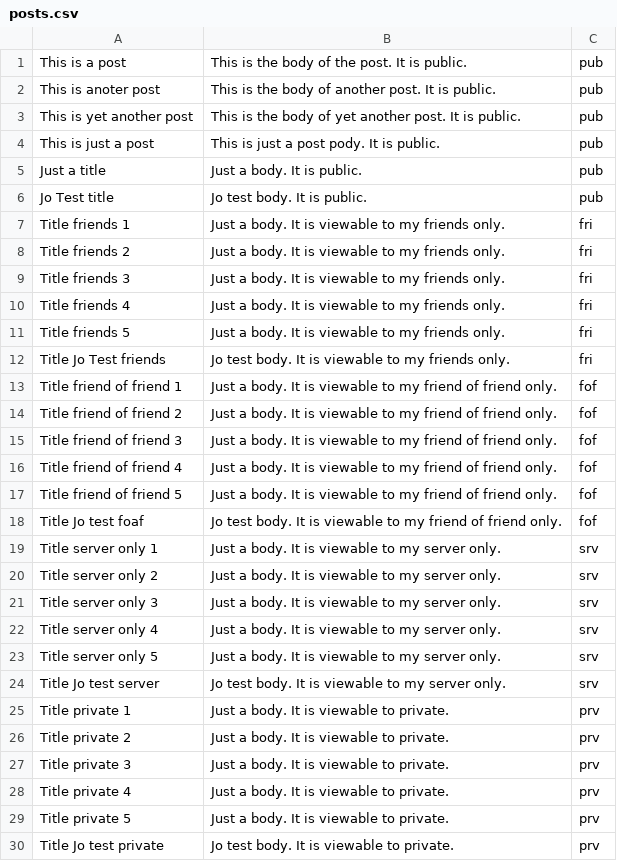
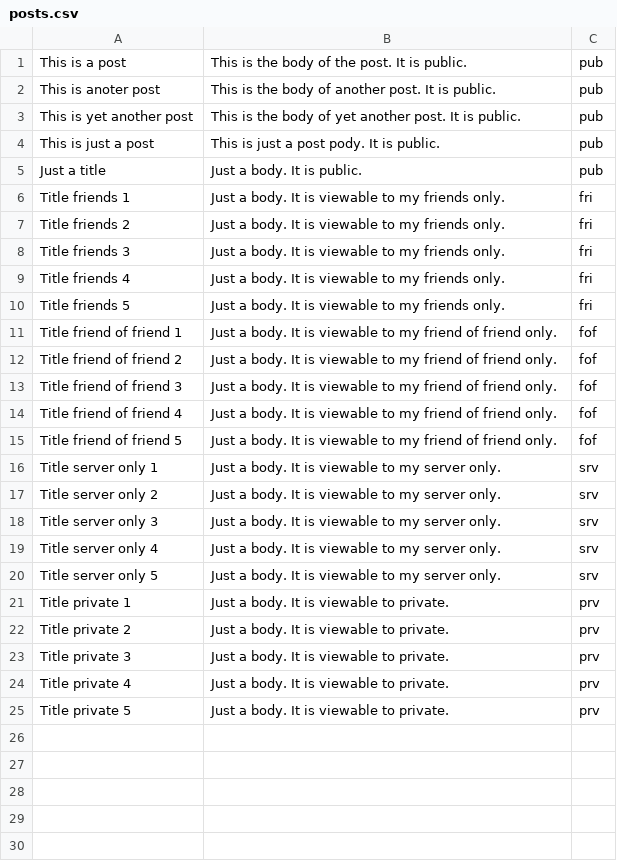
Before and after one commit to abramhindle/CMPUT404-project-socialdistribution, a CSV file: social_distribution/test_data/posts.csv, drawn as a sheet.

Commit message:
Removed new test posts--those were added through /admin instead

```diff
--- a/social_distribution/test_data/posts.csv
+++ b/social_distribution/test_data/posts.csv
@@ -5,3 +5,2 @@
 "Just a title";"Just a body. It is public.";"pub";
-"Jo Test title";"Jo test body. It is public.";"pub";
 "Title friends 1";"Just a body. It is viewable to my friends only.";"fri";
@@ -11,3 +10,2 @@
 "Title friends 5";"Just a body. It is viewable to my friends only.";"fri";
-"Title Jo Test friends";"Jo test body. It is viewable to my friends only.";"fri";
 "Title friend of friend 1";"Just a body. It is viewable to my friend of friend only.";"fof";
@@ -17,3 +15,2 @@
 "Title friend of friend 5";"Just a body. It is viewable to my friend of friend only.";"fof";
-"Title Jo test foaf";"Jo test body. It is viewable to my friend of friend only.";"fof";
 "Title server only 1";"Just a body. It is viewable to my server only.";"srv";
@@ -23,3 +20,2 @@
 "Title server only 5";"Just a body. It is viewable to my server only.";"srv";
-"Title Jo test server";"Jo test body. It is viewable to my server only.";"srv";
 "Title private 1";"Just a body. It is viewable to private.";"prv";
@@ -29,2 +25 @@
 "Title private 5";"Just a body. It is viewable to private.";"prv";
-"Title Jo test private";"Jo test body. It is viewable to private.";"prv";
```
